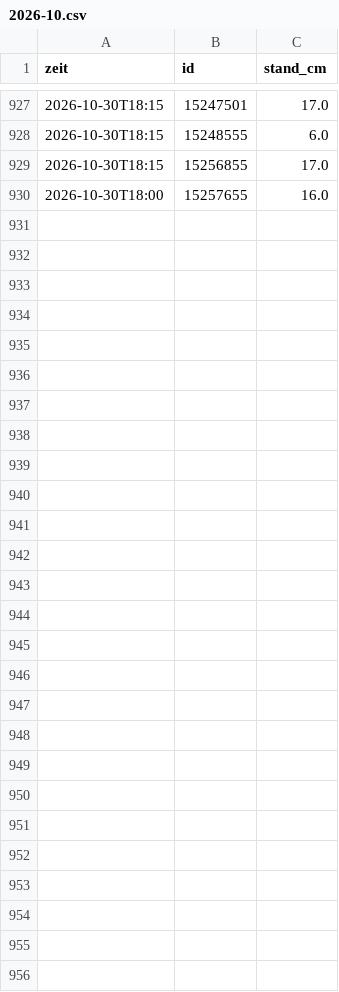
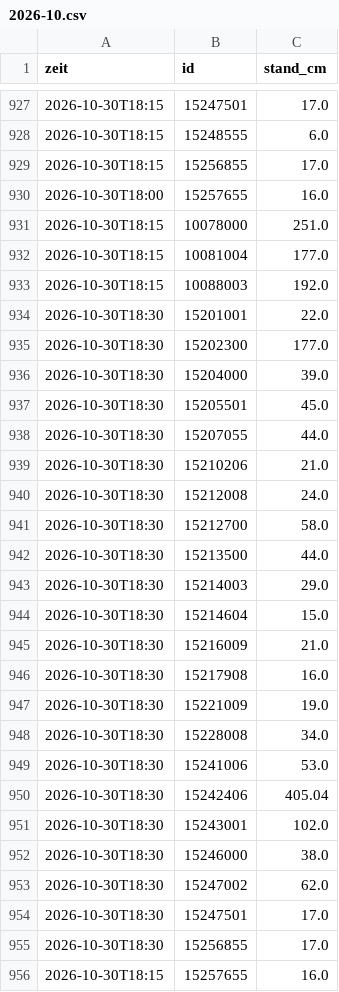
Before and after one commit to mknxb/wetter, a CSV file: pegel/2026-10.csv, drawn as a sheet; only a part is shown, gaps mark what is left out.

```diff
--- a/pegel/2026-10.csv
+++ b/pegel/2026-10.csv
@@ -930 +930,27 @@ zeit;id;stand_cm
 2026-10-30T18:00;15257655;16.0
+2026-10-30T18:15;10078000;251.0
+2026-10-30T18:15;10081004;177.0
+2026-10-30T18:15;10088003;192.0
+2026-10-30T18:30;15201001;22.0
+2026-10-30T18:30;15202300;177.0
+2026-10-30T18:30;15204000;39.0
+2026-10-30T18:30;15205501;45.0
+2026-10-30T18:30;15207055;44.0
+2026-10-30T18:30;15210206;21.0
+2026-10-30T18:30;15212008;24.0
+2026-10-30T18:30;15212700;58.0
+2026-10-30T18:30;15213500;44.0
+2026-10-30T18:30;15214003;29.0
+2026-10-30T18:30;15214604;15.0
+2026-10-30T18:30;15216009;21.0
+2026-10-30T18:30;15217908;16.0
+2026-10-30T18:30;15221009;19.0
+2026-10-30T18:30;15228008;34.0
+2026-10-30T18:30;15241006;53.0
+2026-10-30T18:30;15242406;405.04
+2026-10-30T18:30;15243001;102.0
+2026-10-30T18:30;15246000;38.0
+2026-10-30T18:30;15247002;62.0
+2026-10-30T18:30;15247501;17.0
+2026-10-30T18:30;15256855;17.0
+2026-10-30T18:15;15257655;16.0
```
Also changed, not shown: pegel-tage.csv, 2 other files.
